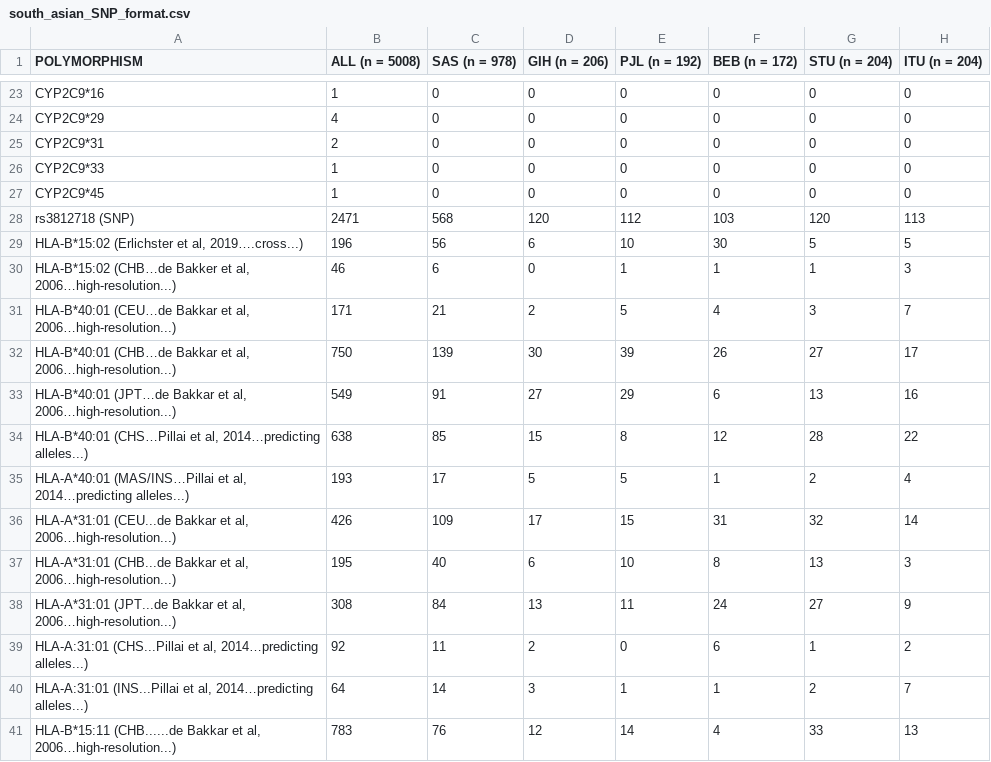
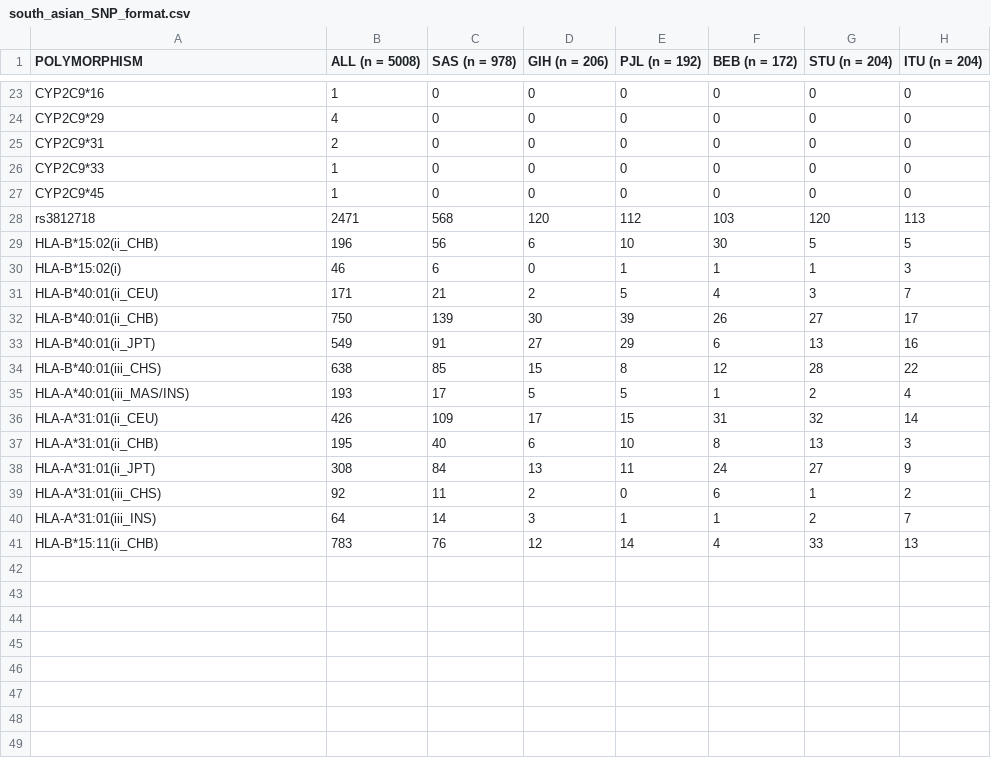
Before and after one commit to BBLinus/pharmgenomics, a CSV file: south_asian_SNP_format.csv, drawn as a sheet; only a part is shown, gaps mark what is left out.

Commit message:
fix HLA description

```diff
--- a/south_asian_SNP_format.csv
+++ b/south_asian_SNP_format.csv
@@ -27,15 +27,15 @@ CYP2C9*33 ,1,0,0,0,0,0,0
 CYP2C9*45 ,1,0,0,0,0,0,0
-rs3812718 (SNP) ,2471,568,120,112,103,120,113
-"HLA-B*15:02 (Erlichster et al, 2019….cross...) ",196,56,6,10,30,5,5
-"HLA-B*15:02 (CHB…de Bakker et al, 2006…high-resolution...) ",46,6,0,1,1,1,3
-"HLA-B*40:01 (CEU…de Bakkar et al, 2006…high-resolution...) ",171,21,2,5,4,3,7
-"HLA-B*40:01 (CHB…de Bakkar et al, 2006…high-resolution...) ",750,139,30,39,26,27,17
-"HLA-B*40:01 (JPT…de Bakkar et al, 2006…high-resolution...) ",549,91,27,29,6,13,16
-"HLA-B*40:01 (CHS…Pillai et al, 2014…predicting alleles...) ",638,85,15,8,12,28,22
-"HLA-A*40:01 (MAS/INS…Pillai et al, 2014…predicting alleles...) ",193,17,5,5,1,2,4
-"HLA-A*31:01 (CEU...de Bakkar et al, 2006…high-resolution...) ",426,109,17,15,31,32,14
-"HLA-A*31:01 (CHB...de Bakkar et al, 2006…high-resolution...) ",195,40,6,10,8,13,3
-"HLA-A*31:01 (JPT...de Bakkar et al, 2006…high-resolution...) ",308,84,13,11,24,27,9
-"HLA-A:31:01 (CHS...Pillai et al, 2014…predicting alleles...) ",92,11,2,0,6,1,2
-"HLA-A:31:01 (INS...Pillai et al, 2014…predicting alleles...) ",64,14,3,1,1,2,7
-"HLA-B*15:11 (CHB......de Bakkar et al, 2006…high-resolution...) ",783,76,12,14,4,33,13
+rs3812718 ,2471,568,120,112,103,120,113
+HLA-B*15:02(ii_CHB) ,196,56,6,10,30,5,5
+HLA-B*15:02(i) ,46,6,0,1,1,1,3
+HLA-B*40:01(ii_CEU) ,171,21,2,5,4,3,7
+HLA-B*40:01(ii_CHB) ,750,139,30,39,26,27,17
+HLA-B*40:01(ii_JPT) ,549,91,27,29,6,13,16
+HLA-B*40:01(iii_CHS) ,638,85,15,8,12,28,22
+HLA-A*40:01(iii_MAS/INS) ,193,17,5,5,1,2,4
+HLA-A*31:01(ii_CEU) ,426,109,17,15,31,32,14
+HLA-A*31:01(ii_CHB) ,195,40,6,10,8,13,3
+HLA-A*31:01(ii_JPT) ,308,84,13,11,24,27,9
+HLA-A*31:01(iii_CHS) ,92,11,2,0,6,1,2
+HLA-A*31:01(iii_INS) ,64,14,3,1,1,2,7
+HLA-B*15:11(ii_CHB) ,783,76,12,14,4,33,13
```
